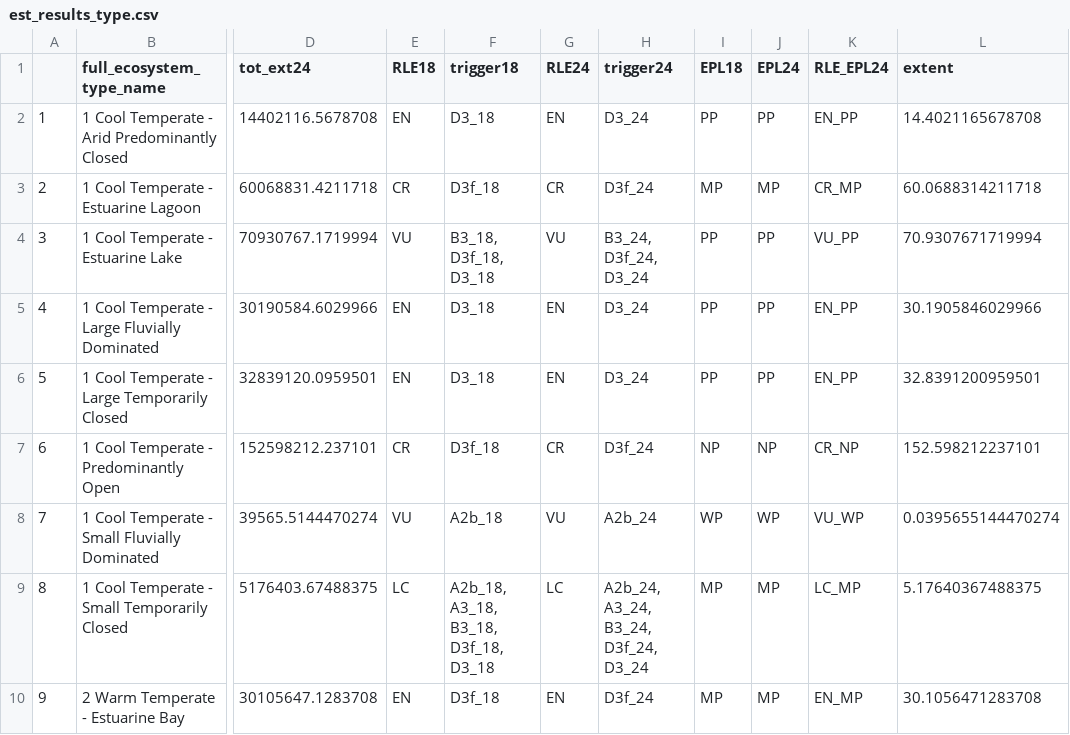
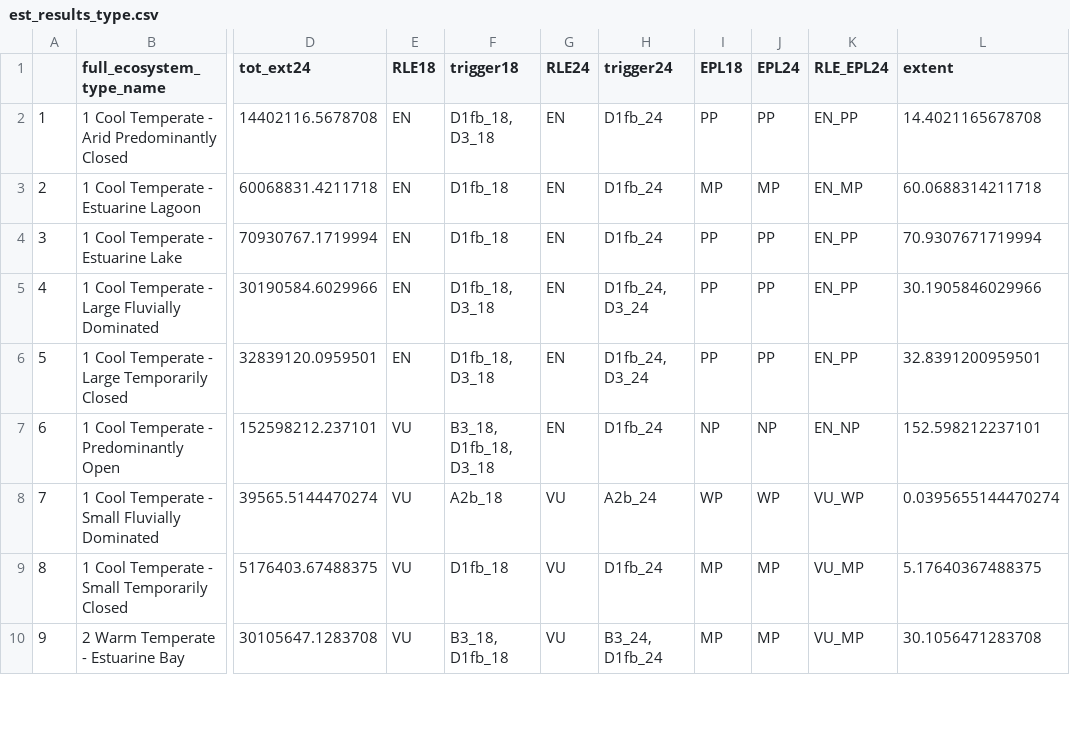
Before and after one commit to SANBI-NBA/estuary-rle-analysis, a CSV file: outputs/est_results_type.csv, drawn as a sheet; only a part is shown, gaps mark what is left out; the diff covers the shown part only; the diff names each change by its address in the sheet, - before the commit and + after, or states it on an @@ line.

```diff
--- a/outputs/est_results_type.csv
+++ b/outputs/est_results_type.csv
-F2 (trigger18): D3_18
+F2 (trigger18): D1fb_18, D3_18
-H2 (trigger24): D3_24
+H2 (trigger24): D1fb_24
-E3 (RLE18): CR
+E3 (RLE18): EN
-F3 (trigger18): D3f_18
+F3 (trigger18): D1fb_18
-G3 (RLE24): CR
+G3 (RLE24): EN
-H3 (trigger24): D3f_24
+H3 (trigger24): D1fb_24
-K3 (RLE_EPL24): CR_MP
+K3 (RLE_EPL24): EN_MP
-E4 (RLE18): VU
+E4 (RLE18): EN
-F4 (trigger18): B3_18, D3f_18, D3_18
+F4 (trigger18): D1fb_18
-G4 (RLE24): VU
+G4 (RLE24): EN
-H4 (trigger24): B3_24, D3f_24, D3_24
+H4 (trigger24): D1fb_24
-K4 (RLE_EPL24): VU_PP
+K4 (RLE_EPL24): EN_PP
-F5:F6 (trigger18): D3_18
+F5:F6 (trigger18): D1fb_18, D3_18
-H5:H6 (trigger24): D3_24
+H5:H6 (trigger24): D1fb_24, D3_24
-E7 (RLE18): CR
+E7 (RLE18): VU
-F7 (trigger18): D3f_18
+F7 (trigger18): B3_18, D1fb_18, D3_18
-G7 (RLE24): CR
+G7 (RLE24): EN
-H7 (trigger24): D3f_24
+H7 (trigger24): D1fb_24
-K7 (RLE_EPL24): CR_NP
+K7 (RLE_EPL24): EN_NP
-E9 (RLE18): LC
+E9 (RLE18): VU
-F9 (trigger18): A2b_18, A3_18, B3_18, D3f_18, D3_18
+F9 (trigger18): D1fb_18
-G9 (RLE24): LC
+G9 (RLE24): VU
-H9 (trigger24): A2b_24, A3_24, B3_24, D3f_24, D3_24
+H9 (trigger24): D1fb_24
-K9 (RLE_EPL24): LC_MP
+K9 (RLE_EPL24): VU_MP
-E10 (RLE18): EN
+E10 (RLE18): VU
-F10 (trigger18): D3f_18
+F10 (trigger18): B3_18, D1fb_18
-G10 (RLE24): EN
+G10 (RLE24): VU
-H10 (trigger24): D3f_24
+H10 (trigger24): B3_24, D1fb_24
-K10 (RLE_EPL24): EN_MP
+K10 (RLE_EPL24): VU_MP
```
Also changed, not shown: 51 edited cells elsewhere in this file, outputs/est_pes24_per_type.csv, outputs/rle18_est_sum_ext.csv, 12 other files.
